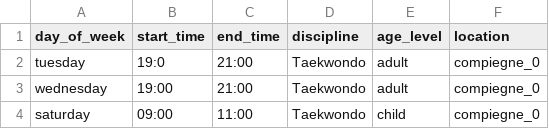
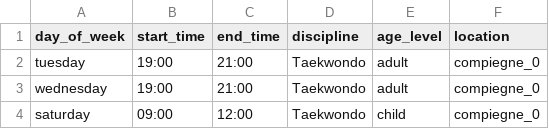
Before and after one commit to CenacleRemiMollet/crm, a CSV file: doc/clubs/compiegne-hours.csv, drawn as a sheet.

```diff
--- a/doc/clubs/compiegne-hours.csv
+++ b/doc/clubs/compiegne-hours.csv
@@ -1,4 +1,4 @@
 day_of_week,start_time,end_time,discipline,age_level,location
-tuesday,19:0,21:00,Taekwondo,adult,compiegne_0
+tuesday,19:00,21:00,Taekwondo,adult,compiegne_0
 wednesday,19:00,21:00,Taekwondo,adult,compiegne_0
-saturday,09:00,11:00,Taekwondo,child,compiegne_0
+saturday,09:00,12:00,Taekwondo,child,compiegne_0
```
Also changed, not shown: doc/clubs/paris5-hours.csv, 9 other files.
